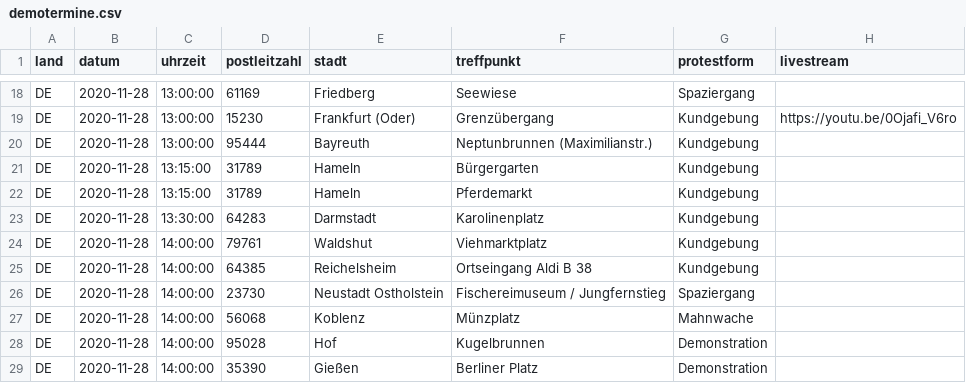
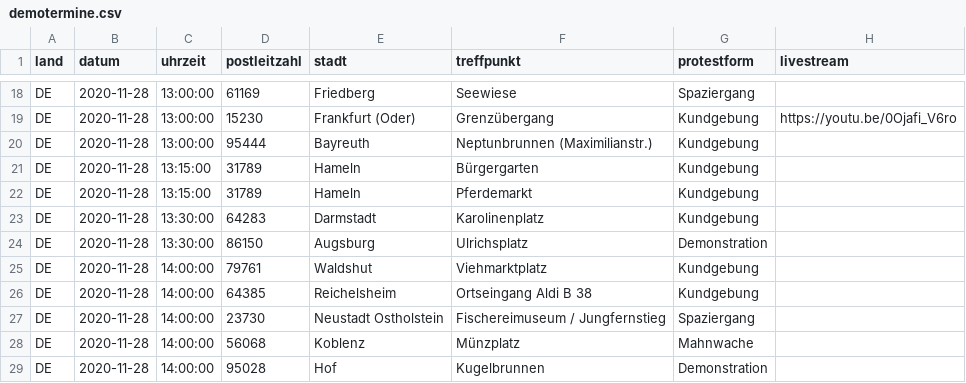
Before and after one commit to anonymous-tld/m.terminkalender.top, a CSV file: _data/demotermine.csv, drawn as a sheet; only a part is shown, gaps mark what is left out; the shorter side is filled out with more unchanged rows.

Commit message:
Update demotermine.csv from https://demo.terminkalender.top/demotermine.csv

```diff
--- a/_data/demotermine.csv
+++ b/_data/demotermine.csv
@@ -23,2 +23,3 @@ DE,2020-11-28,13:15:00,31789,Hameln,Pferdemarkt,Kundgebung,
 DE,2020-11-28,13:30:00,64283,Darmstadt,Karolinenplatz,Kundgebung,
+DE,2020-11-28,13:30:00,86150,Augsburg,Ulrichsplatz,Demonstration,
 DE,2020-11-28,14:00:00,79761,Waldshut,Viehmarktplatz,Kundgebung,
```
